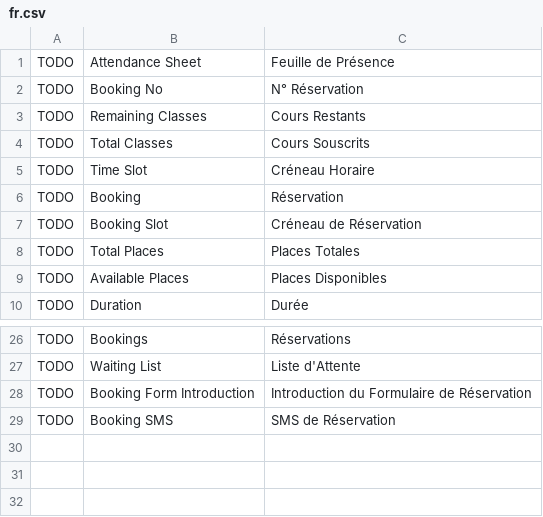
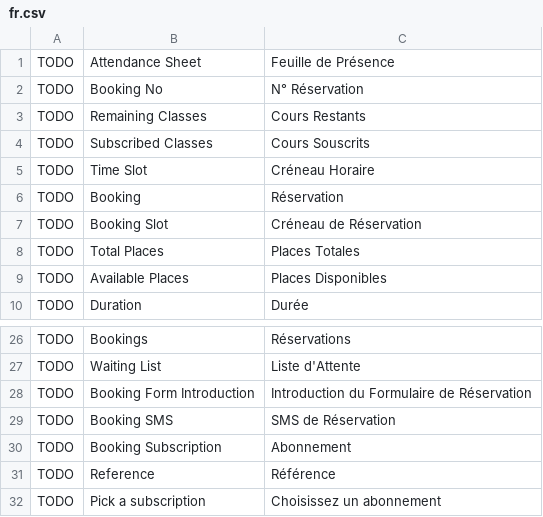
Before and after one commit to britlog/booking, a CSV file: booking/translations/fr.csv, drawn as a sheet; only a part is shown, gaps mark what is left out.

Commit message:
Multi-subscriptions

```diff
--- a/booking/translations/fr.csv
+++ b/booking/translations/fr.csv
@@ -3,3 +3,3 @@ TODO,Booking No,N° Réservation
 TODO,Remaining Classes,Cours Restants
-TODO,Total Classes,Cours Souscrits
+TODO,Subscribed Classes,Cours Souscrits
 TODO,Time Slot,Créneau Horaire
@@ -29 +29,4 @@ TODO,Booking Form Introduction,Introduction du Formulaire de Réservation
 TODO,Booking SMS,SMS de Réservation
+TODO,Booking Subscription,Abonnement
+TODO,Reference,Référence
+TODO,Pick a subscription,Choisissez un abonnement
```
Also changed, not shown: 16 other files.
